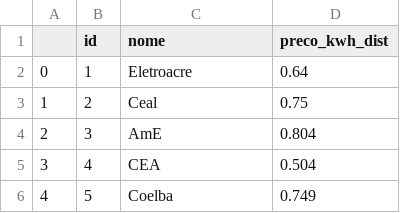
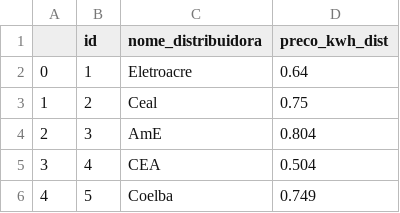
Before and after one commit to ptk-trindade/hackathon-navi, a CSV file: backend/database/distribuidoras.csv, drawn as a sheet; only a part is shown.

Commit message:
coluna nome atualizada para nome_distribuidora

```diff
--- a/backend/database/distribuidoras.csv
+++ b/backend/database/distribuidoras.csv
@@ -1,2 +1,2 @@
-,id,nome,preco_kwh_dist
+,id,nome_distribuidora,preco_kwh_dist
 0,1,Eletroacre,0.64
```
